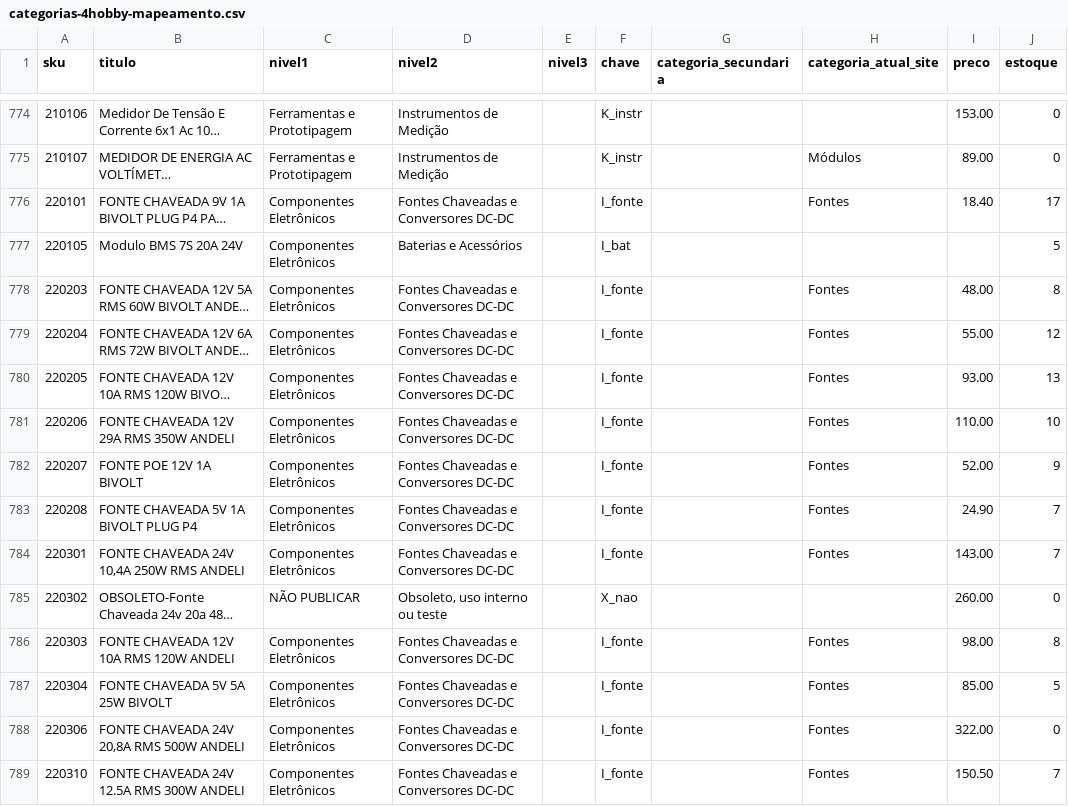
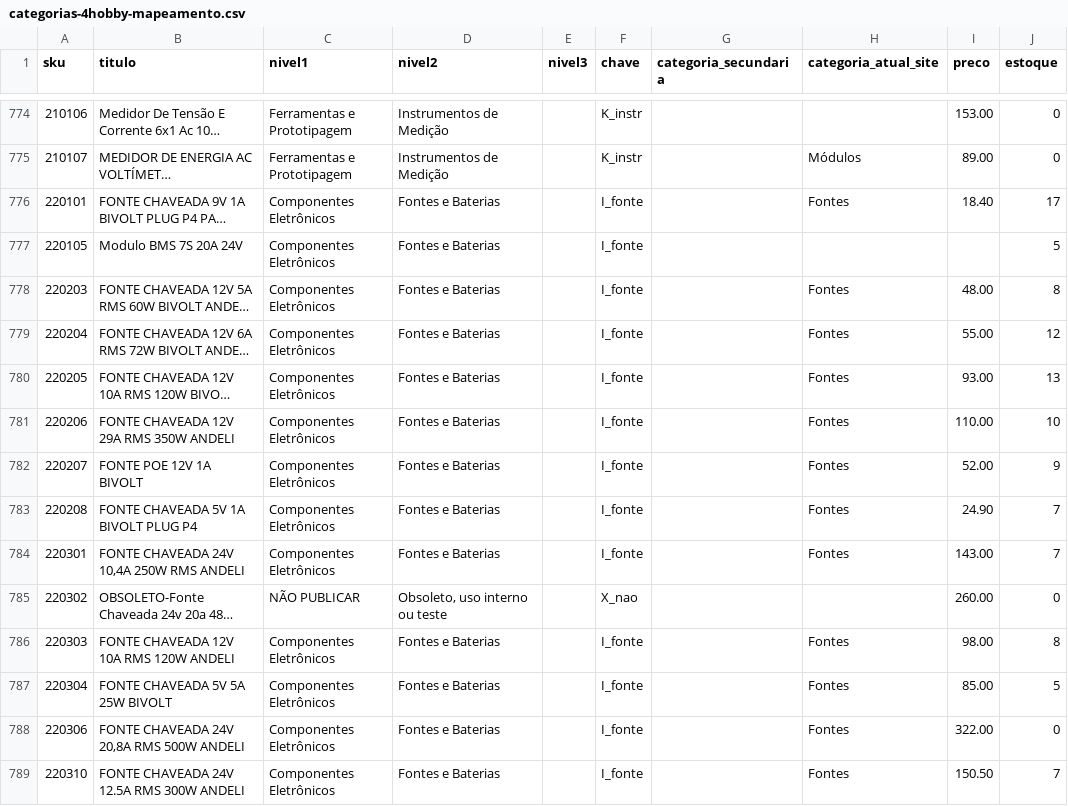
Before and after one commit to MaicolDeSouza/projeto-sistema-rise, a CSV file: docs/categorias-4hobby-mapeamento.csv, drawn as a sheet; only a part is shown, gaps mark what is left out; long unchanged cells end in …; the diff covers the shown part only; the diff names each change by its address in the sheet, - before the commit and + after, or states it on an @@ line.

```diff
--- a/docs/categorias-4hobby-mapeamento.csv
+++ b/docs/categorias-4hobby-mapeamento.csv
-D776 (nivel2): Fontes Chaveadas e Conversores DC-DC
+D776 (nivel2): Fontes e Baterias
-D777 (nivel2): Baterias e Acessórios
+D777 (nivel2): Fontes e Baterias
-F777 (chave): I_bat
+F777 (chave): I_fonte
-D778:D784 (nivel2): Fontes Chaveadas e Conversores DC-DC
+D778:D784 (nivel2): Fontes e Baterias
-D786:D789 (nivel2): Fontes Chaveadas e Conversores DC-DC
+D786:D789 (nivel2): Fontes e Baterias
```
Also changed, not shown: 131 edited cells elsewhere in this file, docs/categorias-4hobby-arvore.csv, 4 other files.
